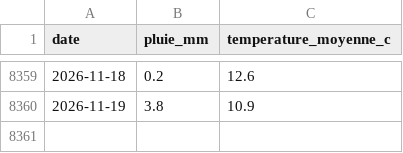
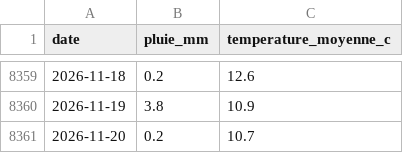
Before and after one commit to antreizh/meteotigery, a CSV file: data/pluie_melun.csv, drawn as a sheet; only a part is shown, gaps mark what is left out.

```diff
--- a/data/pluie_melun.csv
+++ b/data/pluie_melun.csv
@@ -8360 +8360,2 @@ date;pluie_mm;temperature_moyenne_c
 2026-11-19;3.8;10.9
+2026-11-20;0.2;10.7
```
Also changed, not shown: data/pluie_orly.csv, 1 other file.
